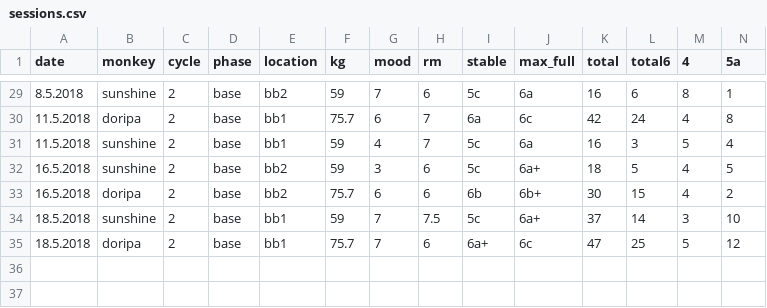
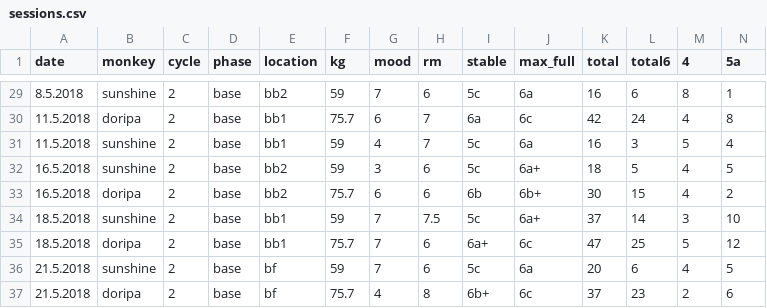
Before and after one commit to gardiac2002/monkies, a CSV file: sessions.csv, drawn as a sheet; only a part is shown, gaps mark what is left out; rows hold the shown columns only; the diff names each change by its address in the sheet, - before the commit and + after, or states it on an @@ line.

```diff
--- a/sessions.csv
+++ b/sessions.csv
+row 36: 21.5.2018 | sunshine | 2 | base | bf | 59 | 7 | 6 | 5c | 6a | 20 | 6 | 4 | 5
+row 37: 21.5.2018 | doripa | 2 | base | bf | 75.7 | 4 | 8 | 6b+ | 6c | 37 | 23 | 2 | 6
```
Also changed, not shown: 1 other file.
